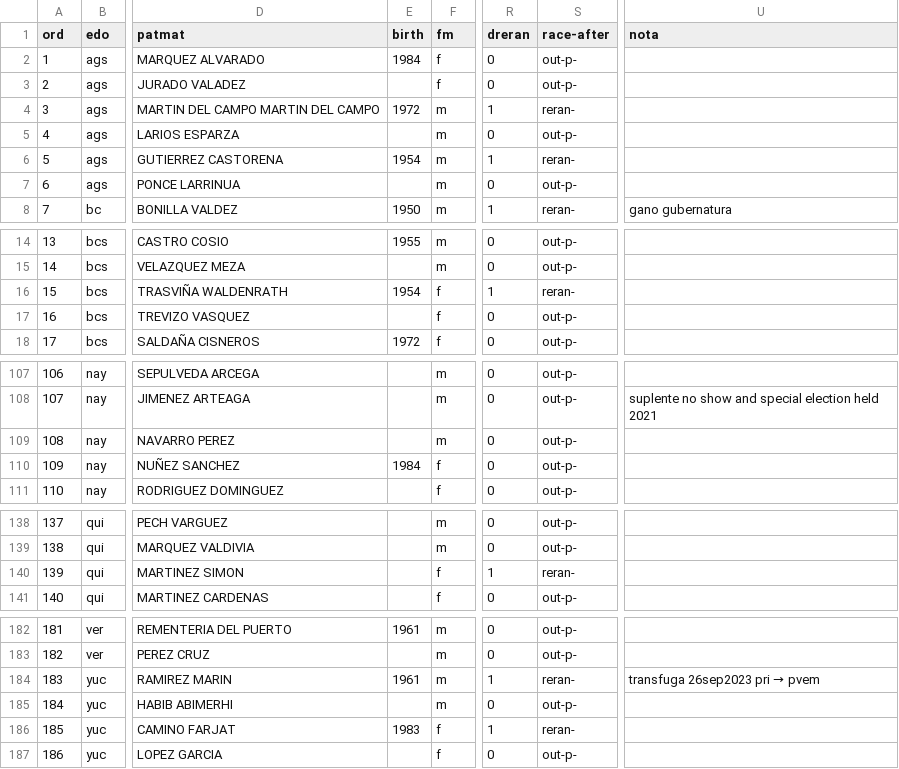
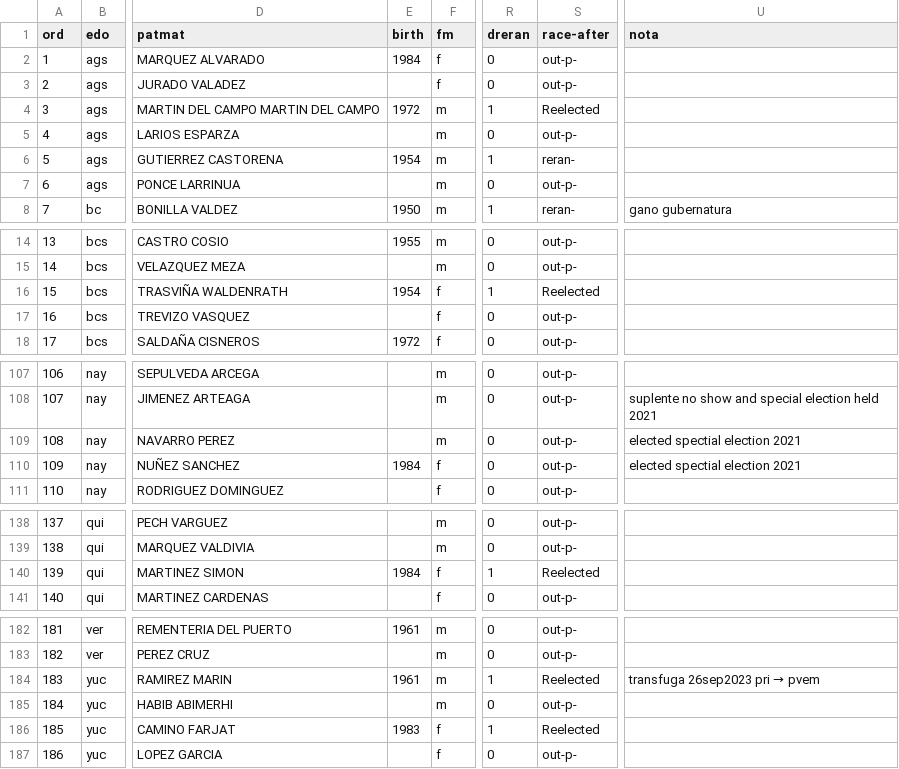
Before and after one commit to emagar/senmex, a CSV file: data/senadores/sen64-65.csv, drawn as a sheet; only a part is shown, gaps mark what is left out; the diff covers the shown part only; the diff names each change by its address in the sheet, - before the commit and + after, or states it on an @@ line.

```diff
--- a/data/senadores/sen64-65.csv
+++ b/data/senadores/sen64-65.csv
-S4 (race-after): reran-
+S4 (race-after): Reelected
-S16 (race-after): reran-
+S16 (race-after): Reelected
-U109:U110 (nota): (empty)
+U109:U110 (nota): elected spectial election 2021
-E140 (birth): (empty)
+E140 (birth): 1984
-S140 (race-after): reran-
+S140 (race-after): Reelected
-S184 (race-after): reran-
+S184 (race-after): Reelected
-S186 (race-after): reran-
+S186 (race-after): Reelected
```
Also changed, not shown: 17 edited cells elsewhere in this file, 1 other file.
